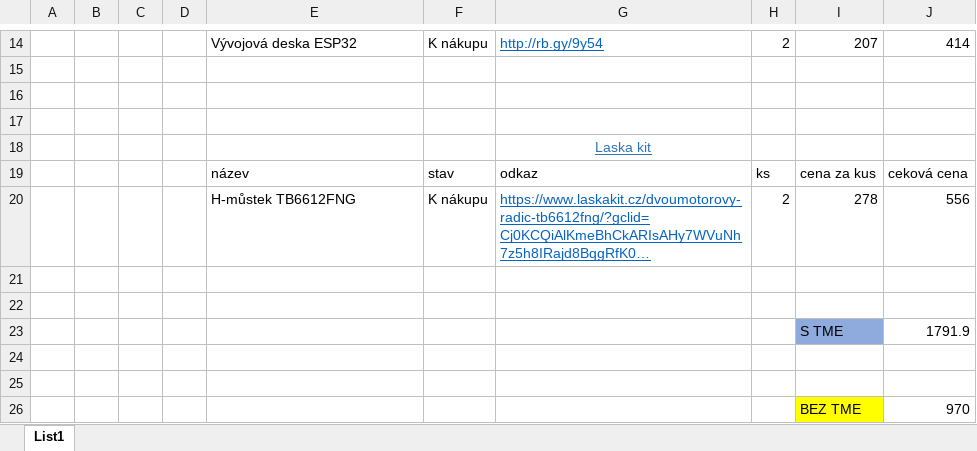
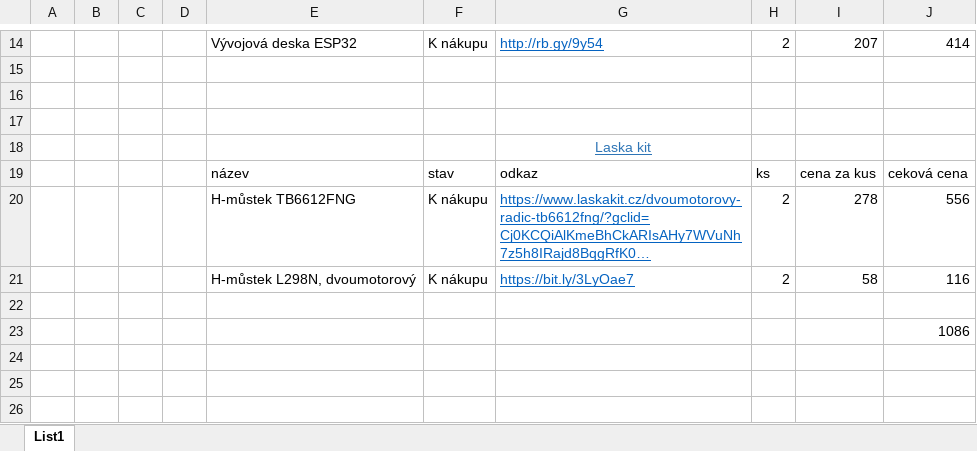
Before and after one commit to bismarx-v1/Sumec-MiniSumo, an Excel workbook: - DOCS -/Excel - COMPONENTS/SUMEC - SEZNAM 4 MKII.xlsx, sheet List1, drawn as a sheet; only a part is shown, gaps mark what is left out; long unchanged cells end in …; values as stored, in another font and other column widths than the file's, no borders; conditional formats not drawn; removed rows and columns are numbered as before the commit, all else as after; the diff names each change by its address in the sheet, - before the commit and + after, or states it on an @@ line.

Commit message:
UPD

```diff
--- a/- DOCS -/Excel - COMPONENTS/SUMEC - SEZNAM 4 MKII.xlsx (sheet List1)
+++ b/- DOCS -/Excel - COMPONENTS/SUMEC - SEZNAM 4 MKII.xlsx (sheet List1)
+row 21:  |  |  |  | H-můstek L298N, dvoumotorový | K nákupu | https://bit.ly/3LyOae7 | 2 | 58 | 116
-J23: (empty)
+J23: 1086
-row 23:  |  |  |  |  |  |  |  | S TME | 1791.9
-row 24: (empty)
-row 25: (empty)
-row 26:  |  |  |  |  |  |  |  | BEZ TME | 970
```
